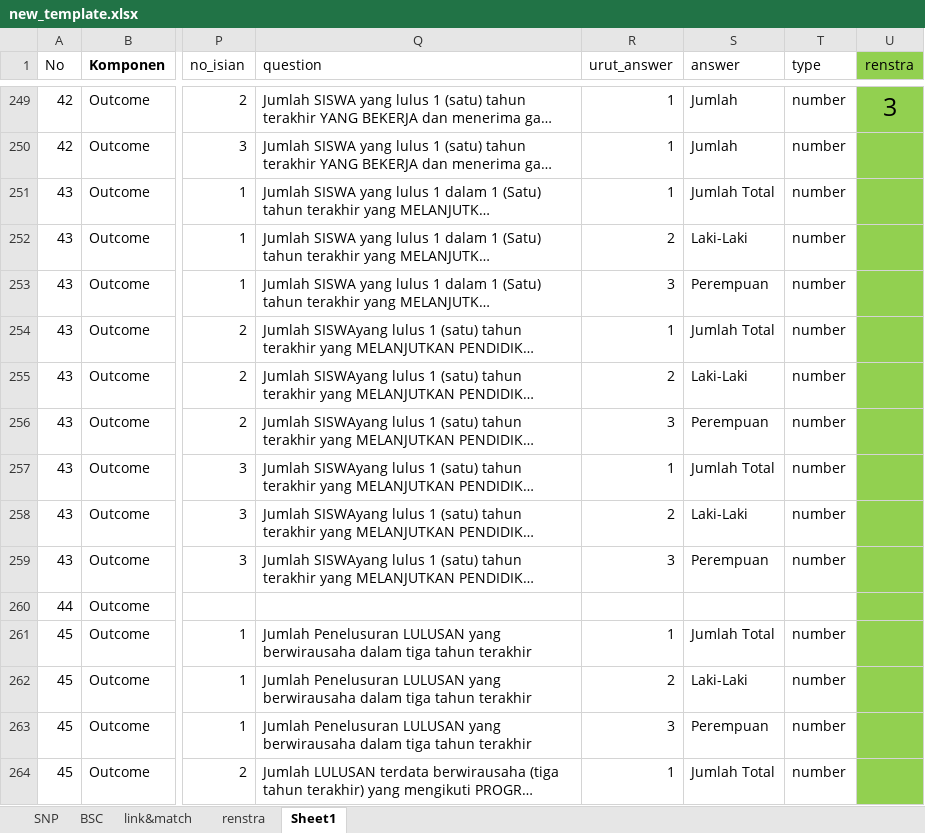
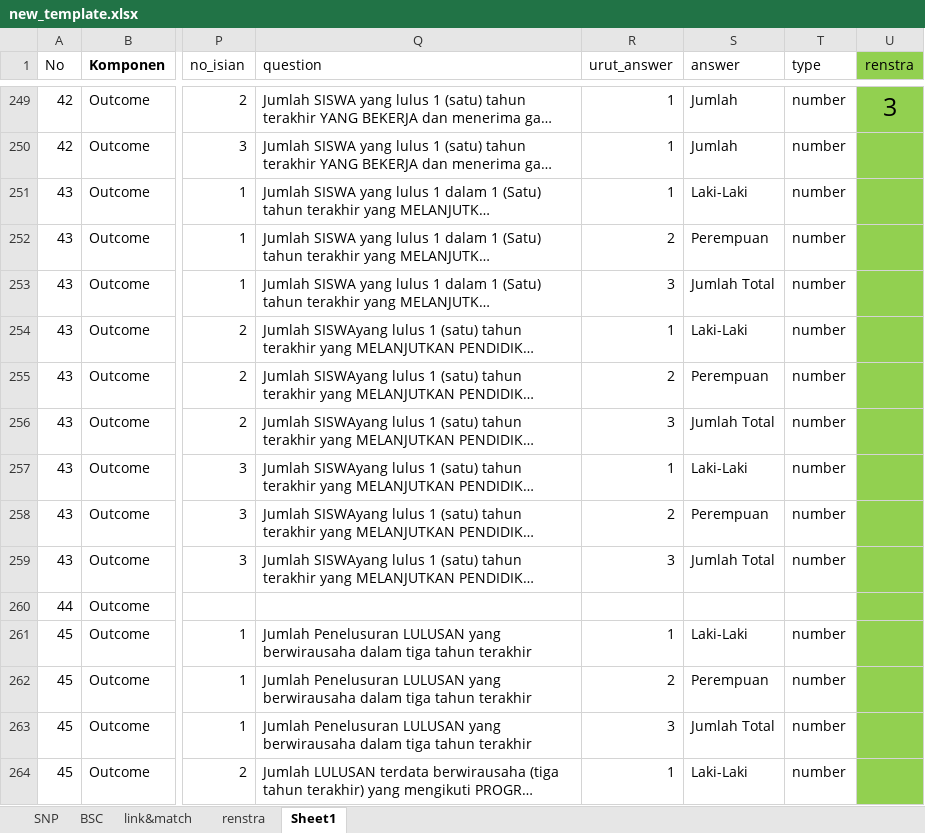
Before and after one commit to masadi/wb, an Excel workbook: public/new_template.xlsx, sheet Sheet1, drawn as a sheet; only a part is shown, gaps mark what is left out; long unchanged cells end in …; values as stored, in another font and other column widths than the file's, no borders; conditional formats not drawn; the diff covers the shown part only; the diff names each change by its address in the sheet, - before the commit and + after, or states it on an @@ line.

Commit message:
Update new_template.xlsx

```diff
--- a/public/new_template.xlsx (sheet Sheet1)
+++ b/public/new_template.xlsx (sheet Sheet1)
-S251 (answer): Jumlah Total
+S251 (answer): Laki-Laki
-S252 (answer): Laki-Laki
+S252 (answer): Perempuan
-S253 (answer): Perempuan
+S253 (answer): Jumlah Total
-S254 (answer): Jumlah Total
+S254 (answer): Laki-Laki
-S255 (answer): Laki-Laki
+S255 (answer): Perempuan
-S256 (answer): Perempuan
+S256 (answer): Jumlah Total
-S257 (answer): Jumlah Total
+S257 (answer): Laki-Laki
-S258 (answer): Laki-Laki
+S258 (answer): Perempuan
-S259 (answer): Perempuan
+S259 (answer): Jumlah Total
-S261 (answer): Jumlah Total
+S261 (answer): Laki-Laki
-S262 (answer): Laki-Laki
+S262 (answer): Perempuan
-S263 (answer): Perempuan
+S263 (answer): Jumlah Total
-S264 (answer): Jumlah Total
+S264 (answer): Laki-Laki
```
Also changed, not shown: 12 added rows, 14 removed rows and 167 edited cells elsewhere in this sheet.
